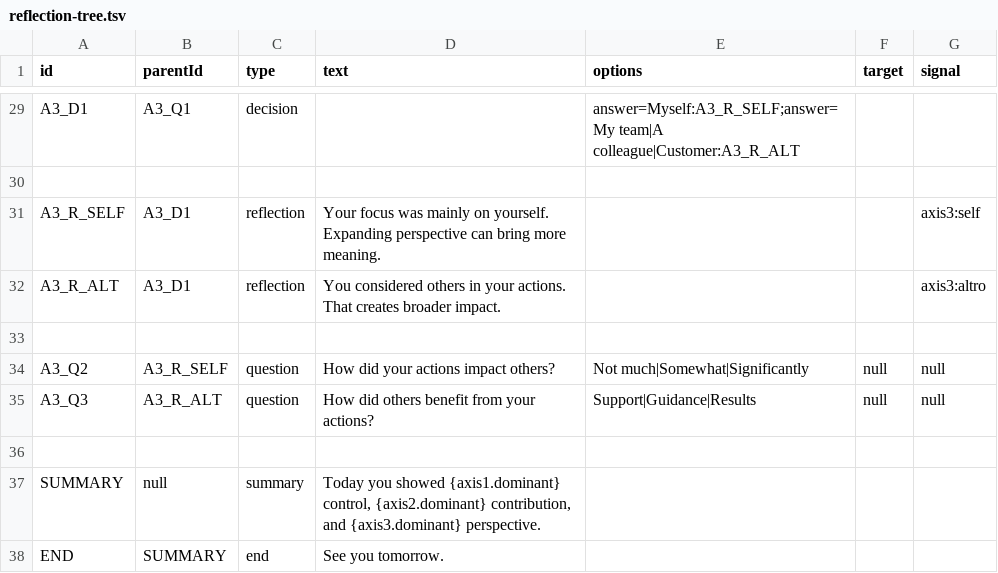
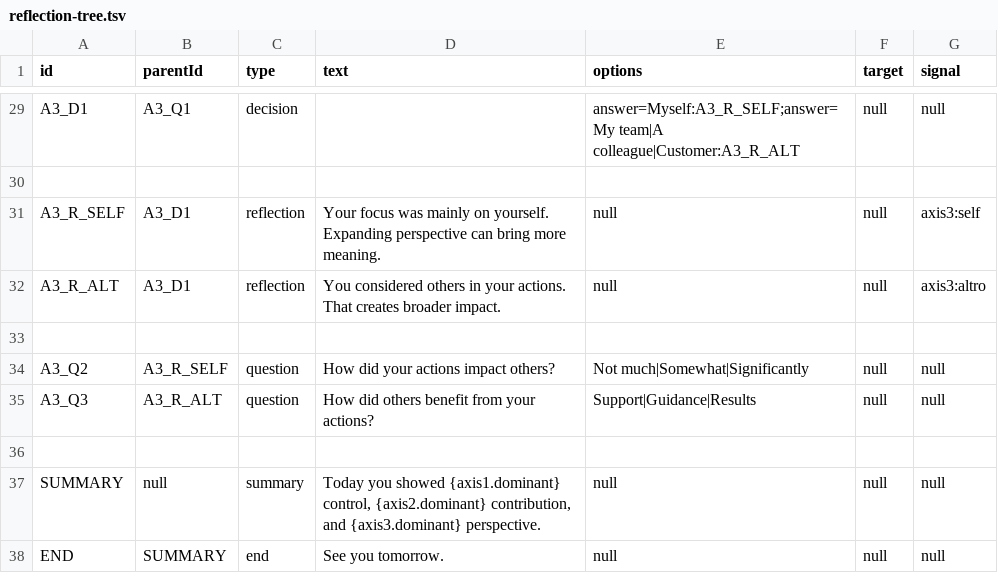
Before and after one commit to ansika-pandey/daily-reflection-tree, a TSV file: tree/reflection-tree.tsv, drawn as a sheet; only a part is shown, gaps mark what is left out; the diff covers the shown part only; the diff names each change by its address in the sheet, - before the commit and + after, or states it on an @@ line.

```diff
--- a/tree/reflection-tree.tsv
+++ b/tree/reflection-tree.tsv
-F29 (target): (empty)
+F29 (target): null
-G29 (signal): (empty)
+G29 (signal): null
-E31:E32 (options): (empty)
+E31:E32 (options): null
-F31:F32 (target): (empty)
+F31:F32 (target): null
-E37:E38 (options): (empty)
+E37:E38 (options): null
-F37:F38 (target): (empty)
+F37:F38 (target): null
-G37:G38 (signal): (empty)
+G37:G38 (signal): null
```
Also changed, not shown: 37 edited cells elsewhere in this file.
